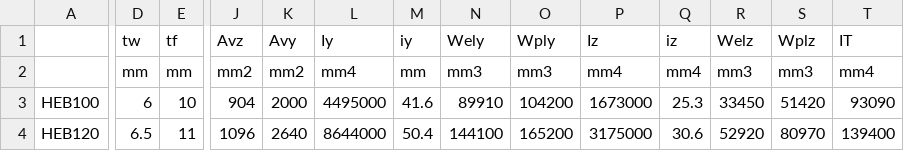
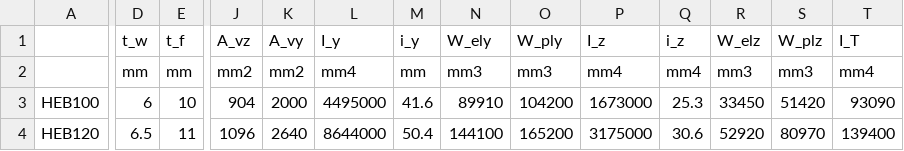
Before and after one commit to domthom21/eurocodedesign, a CSV file: eurocodedesign/geometry/steelsections/_data/heb_en10365_2017.csv, drawn as a sheet; only a part is shown, gaps mark what is left out; the diff covers the shown part only; the diff names each change by its address in the sheet, - before the commit and + after, or states it on an @@ line.

```diff
--- a/eurocodedesign/geometry/steelsections/_data/heb_en10365_2017.csv
+++ b/eurocodedesign/geometry/steelsections/_data/heb_en10365_2017.csv
-D1: tw
+D1: t_w
-E1: tf
+E1: t_f
-J1: Avz
+J1: A_vz
-K1: Avy
+K1: A_vy
-L1: Iy
+L1: I_y
-M1: iy
+M1: i_y
-N1: Wely
+N1: W_ely
-O1: Wply
+O1: W_ply
-P1: Iz
+P1: I_z
-Q1: iz
+Q1: i_z
-R1: Welz
+R1: W_elz
-S1: Wplz
+S1: W_plz
-T1: IT
+T1: I_T
```
Also changed, not shown: 3 edited cells elsewhere in this file, eurocodedesign/geometry/steelsections/_data/ipe_en10365_2017.csv, eurocodedesign/geometry/steelsections/_data/rhs_en10219_en10210_2006.csv, 7 other files.
